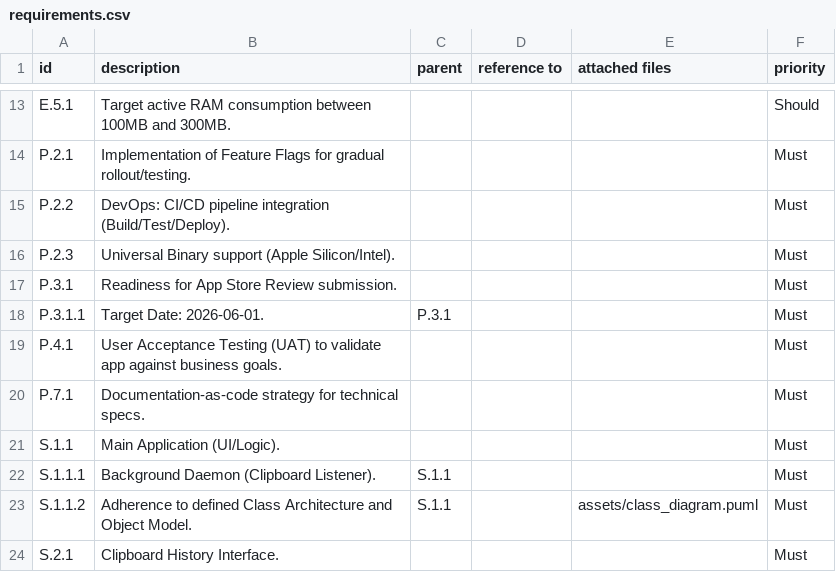
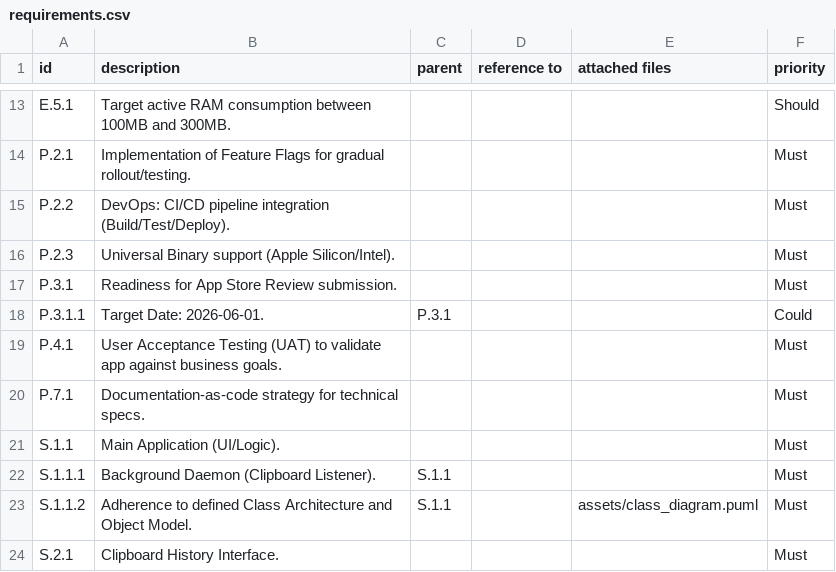
Before and after one commit to FormalRequirements/re-2026-hugo-lea-3, a CSV file: requirements.csv, drawn as a sheet; only a part is shown, gaps mark what is left out.

Commit message:
Changed target date priority

```diff
--- a/requirements.csv
+++ b/requirements.csv
@@ -17,3 +17,3 @@ P.2.3,Universal Binary support (Apple Silicon/Intel).,,,,Must
 P.3.1,Readiness for App Store Review submission.,,,,Must
-P.3.1.1,Target Date: 2026-06-01.,P.3.1,,,Must
+P.3.1.1,Target Date: 2026-06-01.,P.3.1,,,Could
 P.4.1,User Acceptance Testing (UAT) to validate app against business goals.,,,,Must
```
Also changed, not shown: 1 other file.
